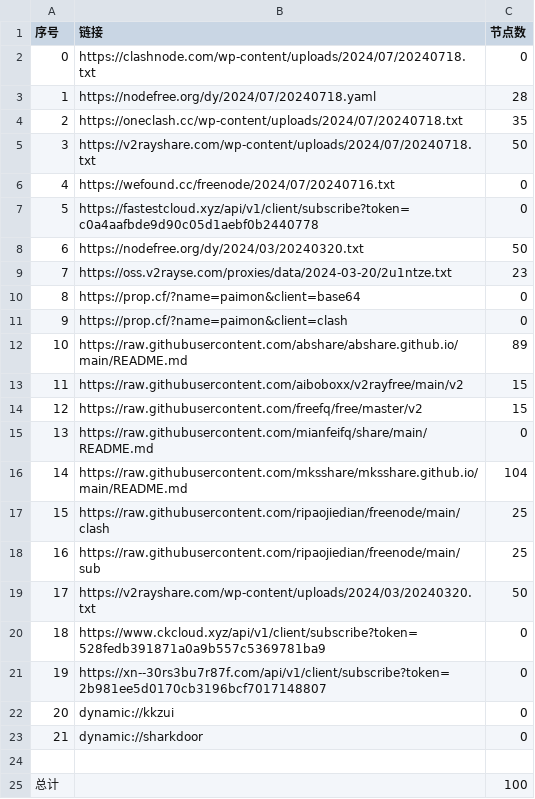
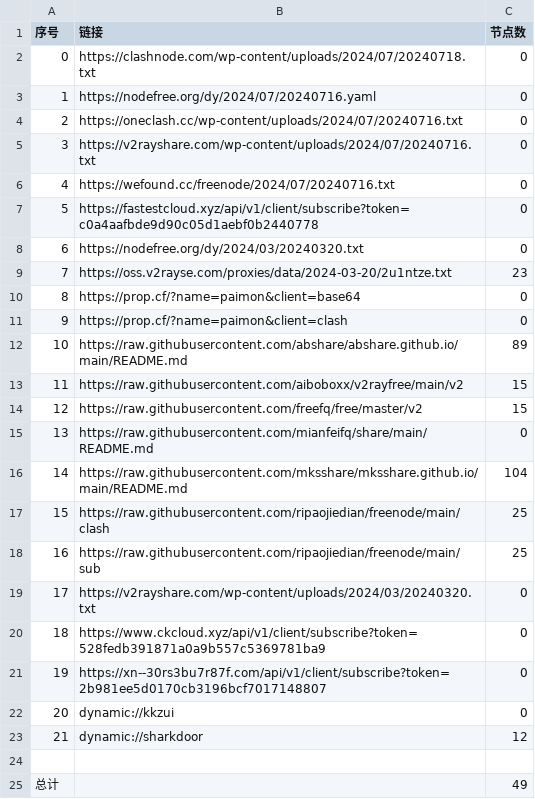
Before and after one commit to lyxgmxit/AutoMergePublicNodes, a CSV file: list_result.csv, drawn as a sheet.

```diff
--- a/list_result.csv
+++ b/list_result.csv
@@ -2,8 +2,8 @@
 0,https://clashnode.com/wp-content/uploads/2024/07/20240718.txt,0
-1,https://nodefree.org/dy/2024/07/20240718.yaml,28
-2,https://oneclash.cc/wp-content/uploads/2024/07/20240718.txt,35
-3,https://v2rayshare.com/wp-content/uploads/2024/07/20240718.txt,50
+1,https://nodefree.org/dy/2024/07/20240716.yaml,0
+2,https://oneclash.cc/wp-content/uploads/2024/07/20240716.txt,0
+3,https://v2rayshare.com/wp-content/uploads/2024/07/20240716.txt,0
 4,https://wefound.cc/freenode/2024/07/20240716.txt,0
 5,https://fastestcloud.xyz/api/v1/client/subscribe?token=c0a4aafbde9d90c05d1aebf0b2440778,0
-6,https://nodefree.org/dy/2024/03/20240320.txt,50
+6,https://nodefree.org/dy/2024/03/20240320.txt,0
 7,https://oss.v2rayse.com/proxies/data/2024-03-20/2u1ntze.txt,23
@@ -18,3 +18,3 @@
 16,https://raw.githubusercontent.com/ripaojiedian/freenode/main/sub,25
-17,https://v2rayshare.com/wp-content/uploads/2024/03/20240320.txt,50
+17,https://v2rayshare.com/wp-content/uploads/2024/03/20240320.txt,0
 18,https://www.ckcloud.xyz/api/v1/client/subscribe?token=528fedb391871a0a9b557c5369781ba9,0
@@ -22,4 +22,4 @@
 20,dynamic://kkzui,0
-21,dynamic://sharkdoor,0
+21,dynamic://sharkdoor,12
 
-总计,,100
+总计,,49
```
Also changed, not shown: 9 other files.
